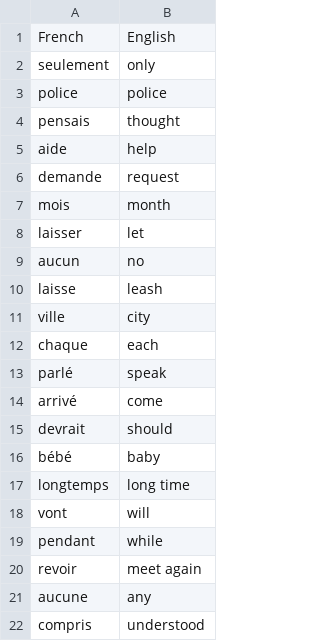
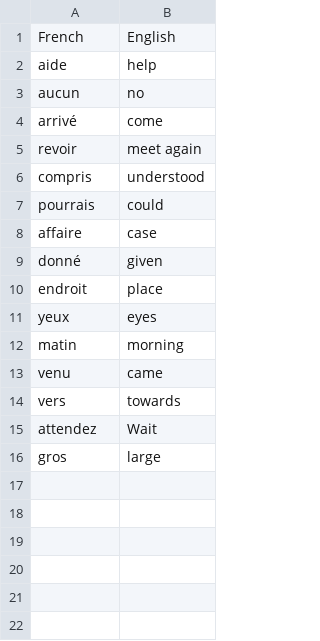
Before and after one commit to MaiSharon/python_100_day_coding, a CSV file: day31/flash-card-project-start/data/unknown_word.csv, drawn as a sheet; only a part is shown; the shorter side is filled out with more unchanged rows; the diff covers the shown part only; the diff names each change by its address in the sheet, - before the commit and + after, or states it on an @@ line.

```diff
--- a/day31/flash-card-project-start/data/unknown_word.csv
+++ b/day31/flash-card-project-start/data/unknown_word.csv
-row 2: seulement | only
-row 3: police | police
-row 4: pensais | thought
-row 6: demande | request
-row 7: mois | month
-row 8: laisser | let
-row 10: laisse | leash
-row 11: ville | city
-row 12: chaque | each
-row 13: parlé | speak
-row 15: devrait | should
-row 16: bébé | baby
-row 17: longtemps | long time
-row 18: vont | will
-row 19: pendant | while
-row 21: aucune | any
```
Also changed, not shown: 32 removed rows elsewhere in this file, 3 other files.
